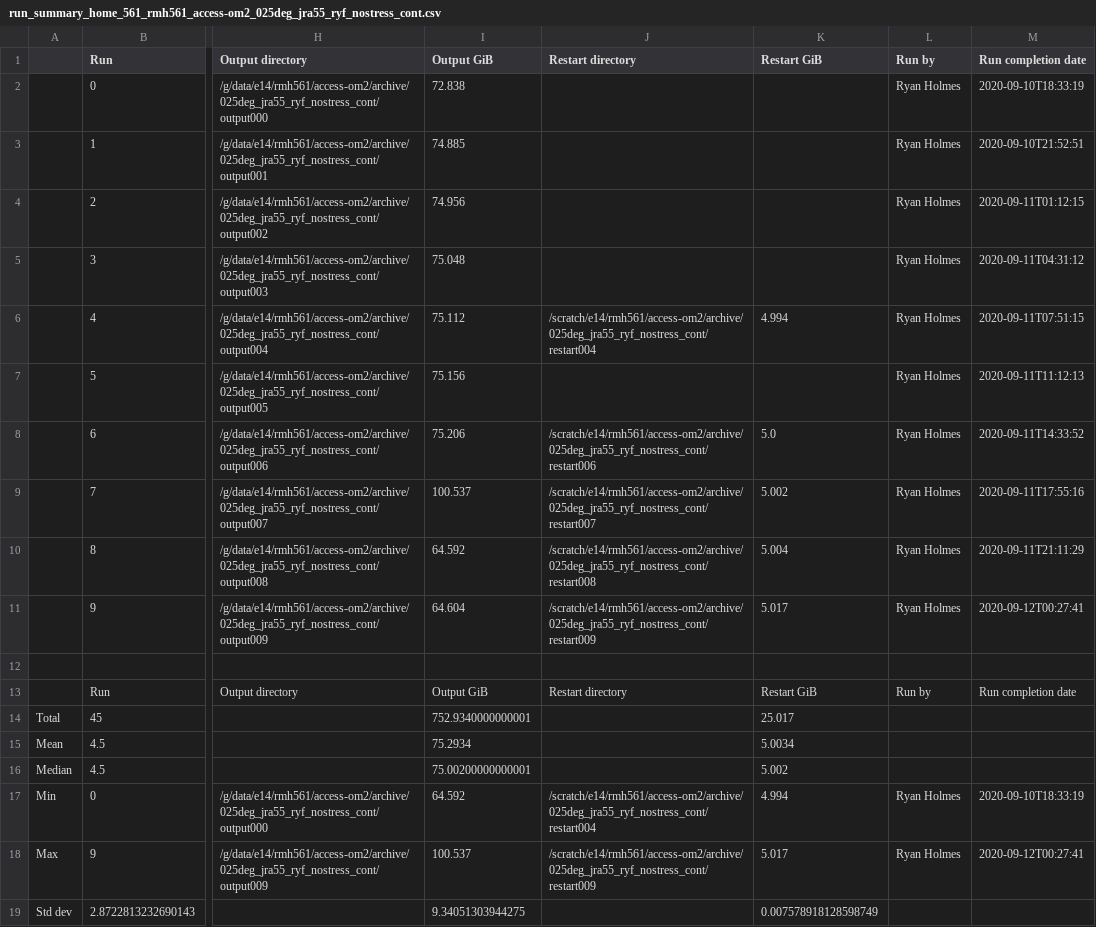
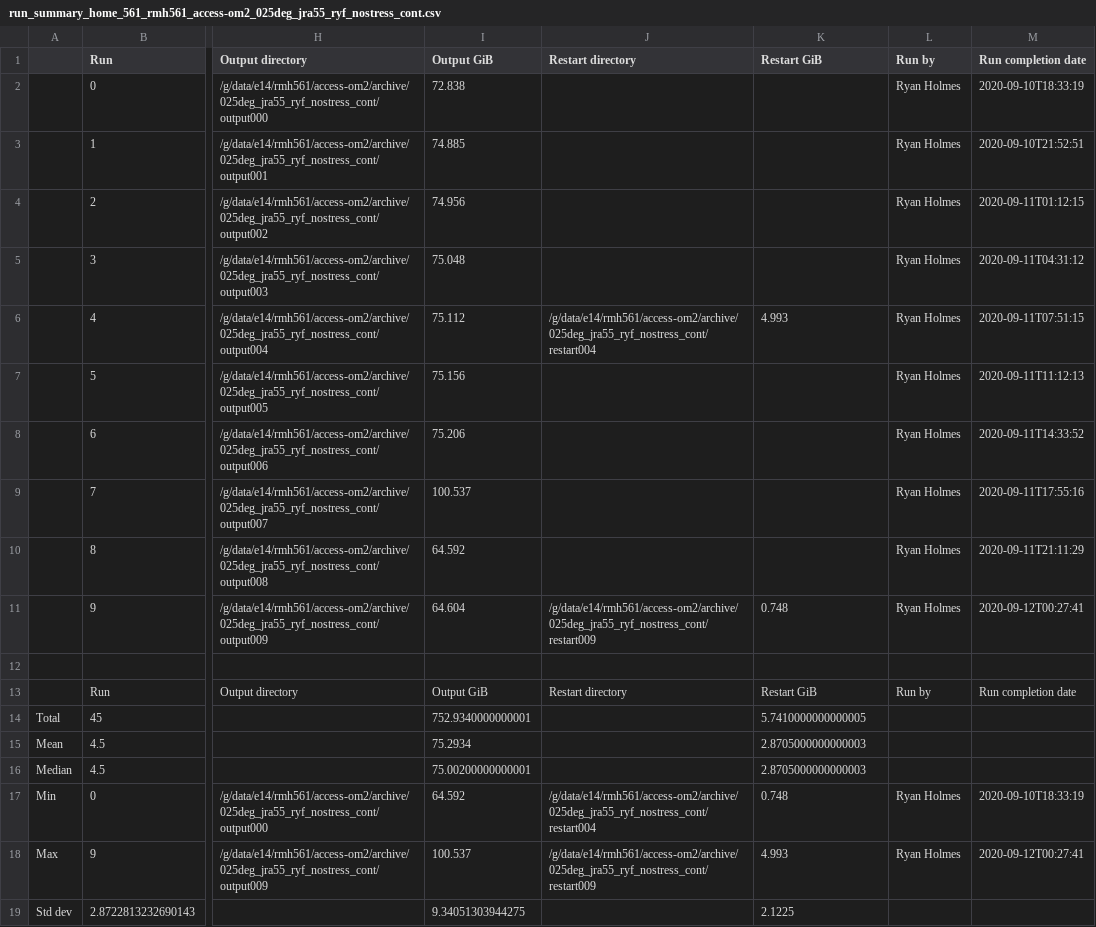
Before and after one commit to rmholmes/025deg_jra55_ryf, a CSV file: run_summary_home_561_rmh561_access-om2_025deg_jra55_ryf_nostress_cont.csv, drawn as a sheet; only a part is shown, gaps mark what is left out; the diff names each change by its address in the sheet, - before the commit and + after, or states it on an @@ line.

Commit message:
update run summary

```diff
--- a/run_summary_home_561_rmh561_access-om2_025deg_jra55_ryf_nostress_cont.csv
+++ b/run_summary_home_561_rmh561_access-om2_025deg_jra55_ryf_nostress_cont.csv
-J6 (Restart directory): /scratch/e14/rmh561/access-om2/archive/025deg_jra55_ryf_nostress_cont/restart004
+J6 (Restart directory): /g/data/e14/rmh561/access-om2/archive/025deg_jra55_ryf_nostress_cont/restart004
-K6 (Restart GiB): 4.994
+K6 (Restart GiB): 4.993
-J8 (Restart directory): /scratch/e14/rmh561/access-om2/archive/025deg_jra55_ryf_nostress_cont/restart006
+J8 (Restart directory): (empty)
-K8 (Restart GiB): 5.0
+K8 (Restart GiB): (empty)
-J9 (Restart directory): /scratch/e14/rmh561/access-om2/archive/025deg_jra55_ryf_nostress_cont/restart007
+J9 (Restart directory): (empty)
-K9 (Restart GiB): 5.002
+K9 (Restart GiB): (empty)
-J10 (Restart directory): /scratch/e14/rmh561/access-om2/archive/025deg_jra55_ryf_nostress_cont/restart008
+J10 (Restart directory): (empty)
-K10 (Restart GiB): 5.004
+K10 (Restart GiB): (empty)
-J11 (Restart directory): /scratch/e14/rmh561/access-om2/archive/025deg_jra55_ryf_nostress_cont/restart009
+J11 (Restart directory): /g/data/e14/rmh561/access-om2/archive/025deg_jra55_ryf_nostress_cont/restart009
-K11 (Restart GiB): 5.017
+K11 (Restart GiB): 0.748
-K14 (Restart GiB): 25.017
+K14 (Restart GiB): 5.7410000000000005
-K15 (Restart GiB): 5.0034
+K15 (Restart GiB): 2.8705000000000003
-K16 (Restart GiB): 5.002
+K16 (Restart GiB): 2.8705000000000003
-J17 (Restart directory): /scratch/e14/rmh561/access-om2/archive/025deg_jra55_ryf_nostress_cont/restart004
+J17 (Restart directory): /g/data/e14/rmh561/access-om2/archive/025deg_jra55_ryf_nostress_cont/restart004
-K17 (Restart GiB): 4.994
+K17 (Restart GiB): 0.748
-J18 (Restart directory): /scratch/e14/rmh561/access-om2/archive/025deg_jra55_ryf_nostress_cont/restart009
+J18 (Restart directory): /g/data/e14/rmh561/access-om2/archive/025deg_jra55_ryf_nostress_cont/restart009
-K18 (Restart GiB): 5.017
+K18 (Restart GiB): 4.993
-K19 (Restart GiB): 0.007578918128598749
+K19 (Restart GiB): 2.1225
```
